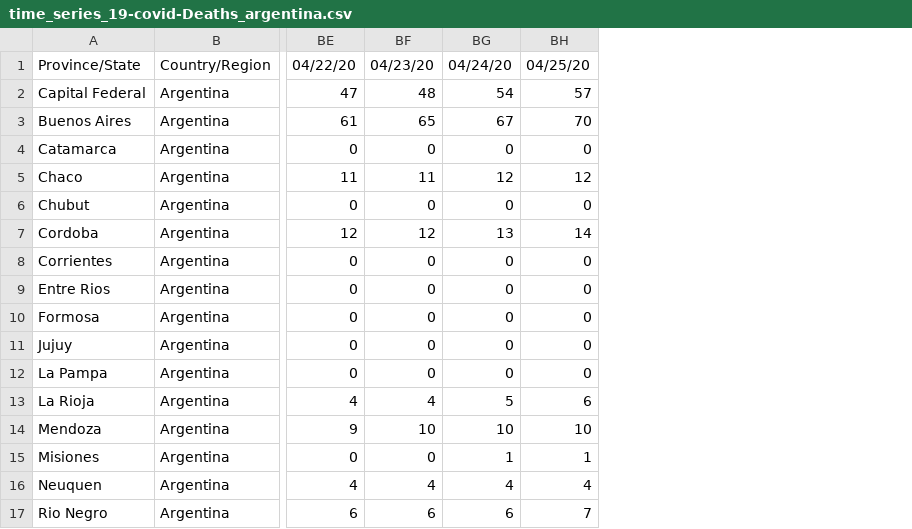
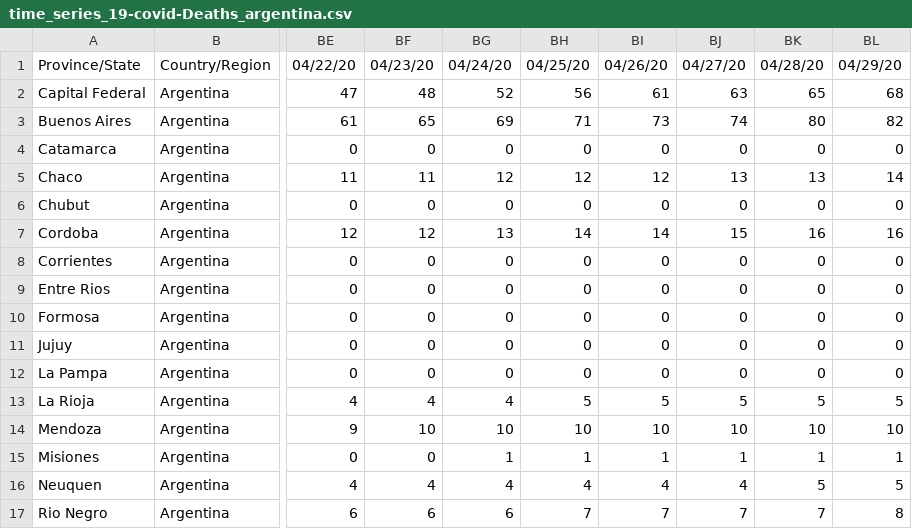
Before and after one commit to cristianrohr/covid19ARgentina_stats, a CSV file: data/time_series_19-covid-Deaths_argentina.csv, drawn as a sheet; only a part is shown, gaps mark what is left out; the diff names each change by its address in the sheet, - before the commit and + after, or states it on an @@ line.

```diff
--- a/data/time_series_19-covid-Deaths_argentina.csv
+++ b/data/time_series_19-covid-Deaths_argentina.csv
+column BI, rows 1-17: 04/26/20 | 61 | 73 | 0 | 12 | 0 | 14 | 0 | 0 | 0 | 0 | 0 | 5 | 10 | 1 | 4 | 7
+column BJ, rows 1-17: 04/27/20 | 63 | 74 | 0 | 13 | 0 | 15 | 0 | 0 | 0 | 0 | 0 | 5 | 10 | 1 | 4 | 7
+column BK, rows 1-17: 04/28/20 | 65 | 80 | 0 | 13 | 0 | 16 | 0 | 0 | 0 | 0 | 0 | 5 | 10 | 1 | 5 | 7
+column BL, rows 1-17: 04/29/20 | 68 | 82 | 0 | 14 | 0 | 16 | 0 | 0 | 0 | 0 | 0 | 5 | 10 | 1 | 5 | 8
-BG2: 54
+BG2: 52
-BH2: 57
+BH2: 56
-BG3: 67
+BG3: 69
-BH3: 70
+BH3: 71
-BG13: 5
+BG13: 4
-BH13: 6
+BH13: 5
```
Also changed, not shown: data/time_series_19-covid-Confirmed_argentina.csv, data/time_series_19-covid-Recovered_argentina.csv, 1 other file.
